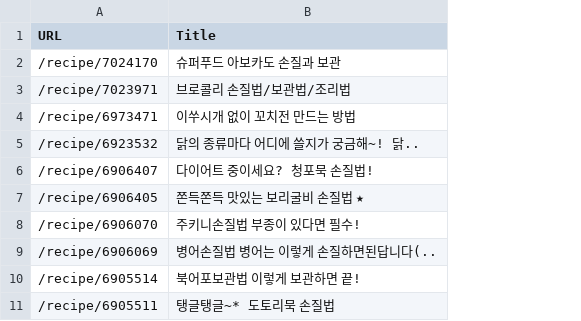
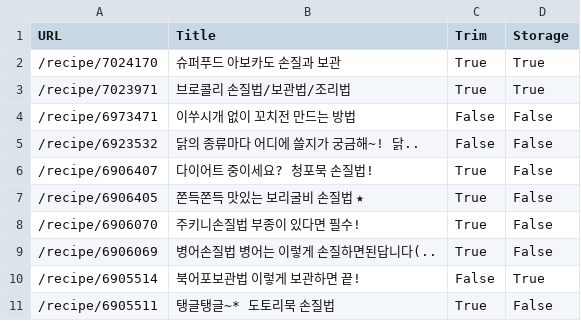
Before and after one commit to aws-final-6/food-crawling, a CSV file: 10000recipe_results.csv, drawn as a sheet; only a part is shown; the diff names each change by its address in the sheet, - before the commit and + after, or states it on an @@ line.

Commit message:
Update 10000recipe_results.csv
add trim, storage division

```diff
--- a/10000recipe_results.csv
+++ b/10000recipe_results.csv
+column C (Trim), rows 2-11: True | True | False | False | True | True | True | True | False | True
+column D (Storage), rows 2-11: True | True | False | False | False | False | False | False | True | False
```
